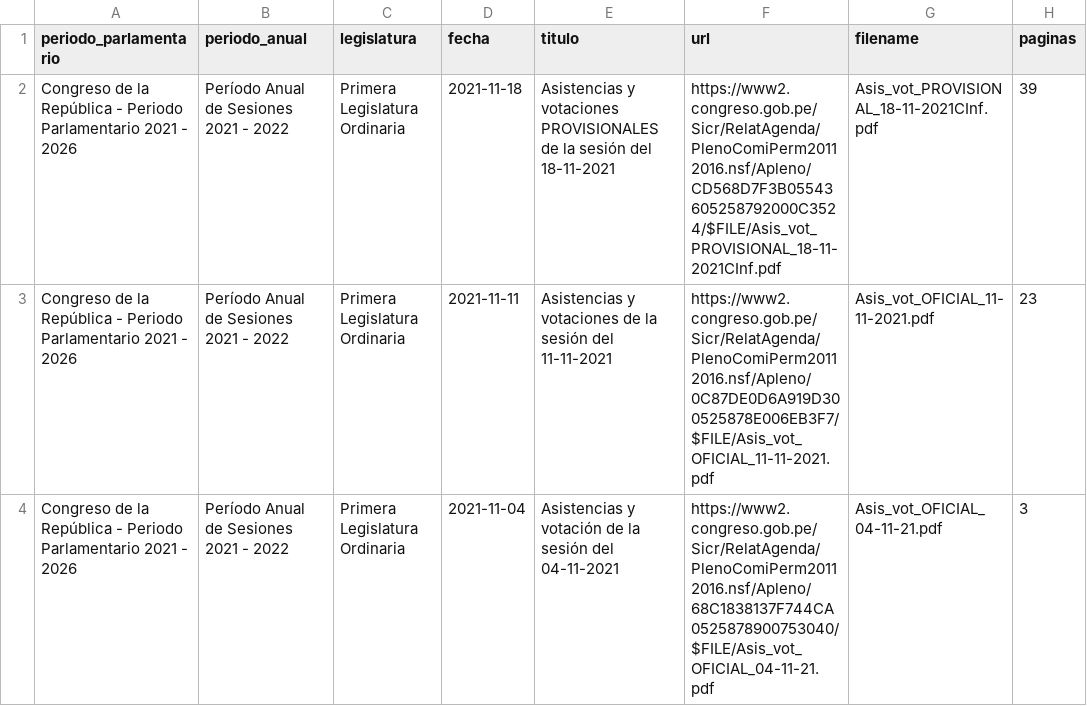
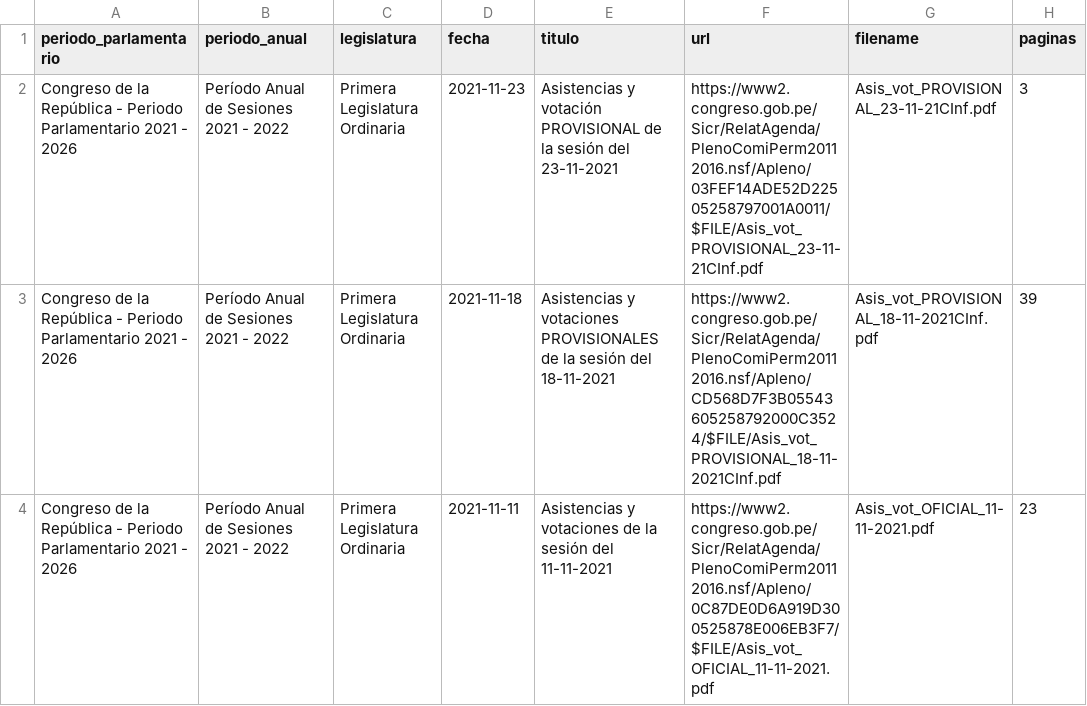
Before and after one commit to openpolitica/congreso-pleno, a CSV file: plenos.csv, drawn as a sheet; only a part is shown; the shorter side is filled out with more unchanged rows; the diff names each change by its address in the sheet, - before the commit and + after, or states it on an @@ line.

```diff
--- a/plenos.csv
+++ b/plenos.csv
+row 2: Congreso de la República - Periodo Parlamentario 2021 - 2026 | Período Anual de Sesiones 2021 - 2022 | Primera Legislatura Ordinaria | 2021-11-23 | Asistencias y votación PROVISIONAL de la sesión del 23-11-2021 | https://www2.congreso.gob.pe/Sicr/RelatAgenda/PlenoComiPerm20112016.nsf/Apleno/03FEF14ADE52D22505258797001A0011/$FILE/Asis_vot_PROVISIONAL_23-11-21CInf.pdf | Asis_vot_PROVISIONAL_23-11-21CInf.pdf | 3
```
Also changed, not shown: 1 other file.
